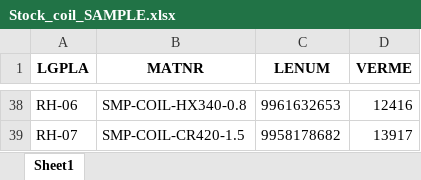
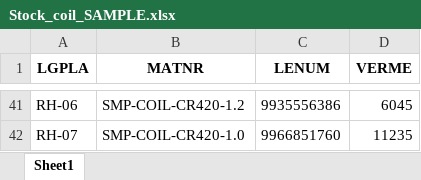
Before and after one commit to gabrielguimaraes94/Smart_Hub, an Excel workbook: sample_data/stock_coil/Stock_coil_SAMPLE.xlsx, sheet Sheet1, drawn as a sheet; only a part is shown, gaps mark what is left out; values as stored, in another font and other column widths than the file's, no borders; addresses are those after the commit; the diff covers the shown part only; the diff names each change by its address in the sheet, - before the commit and + after, or states it on an @@ line.

Commit message:
Add EDI Compare page: week-by-week changes between two EDI files
Sample data now has four weekly EDI files with deliberate changes, and the
generator sets each file's creation time to its send date (EDI pages order by it).

```diff
--- a/sample_data/stock_coil/Stock_coil_SAMPLE.xlsx (sheet Sheet1)
+++ b/sample_data/stock_coil/Stock_coil_SAMPLE.xlsx (sheet Sheet1)
-B41 (MATNR): SMP-COIL-HX340-0.8
+B41 (MATNR): SMP-COIL-CR420-1.2
-C41 (LENUM): 9961632653
+C41 (LENUM): 9935556386
-D41 (VERME): 12416
+D41 (VERME): 6045
-B42 (MATNR): SMP-COIL-CR420-1.5
+B42 (MATNR): SMP-COIL-CR420-1.0
-C42 (LENUM): 9958178682
+C42 (LENUM): 9966851760
-D42 (VERME): 13917
+D42 (VERME): 11235
```
Also changed, not shown: 16 added rows, 13 removed rows and 68 edited cells elsewhere in this sheet, sample_data/edi/EDI_VW_SAMPLE_20261009.xlsx, sample_data/edi/EDI_VW_SAMPLE_20261016.xlsx, 11 other files.
